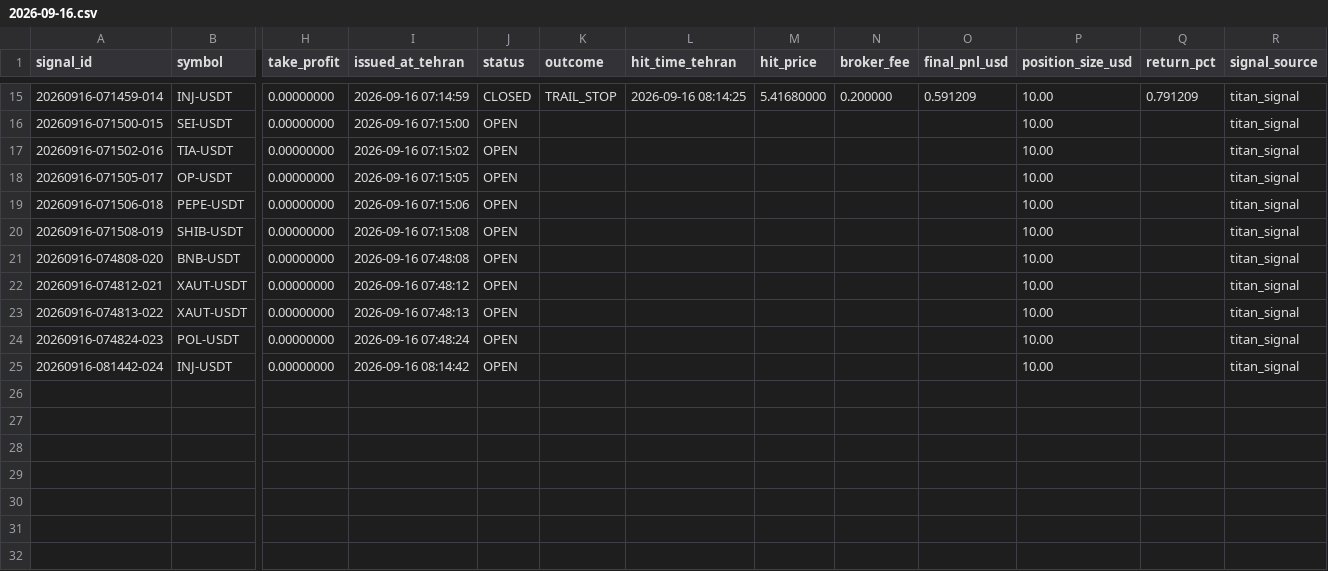
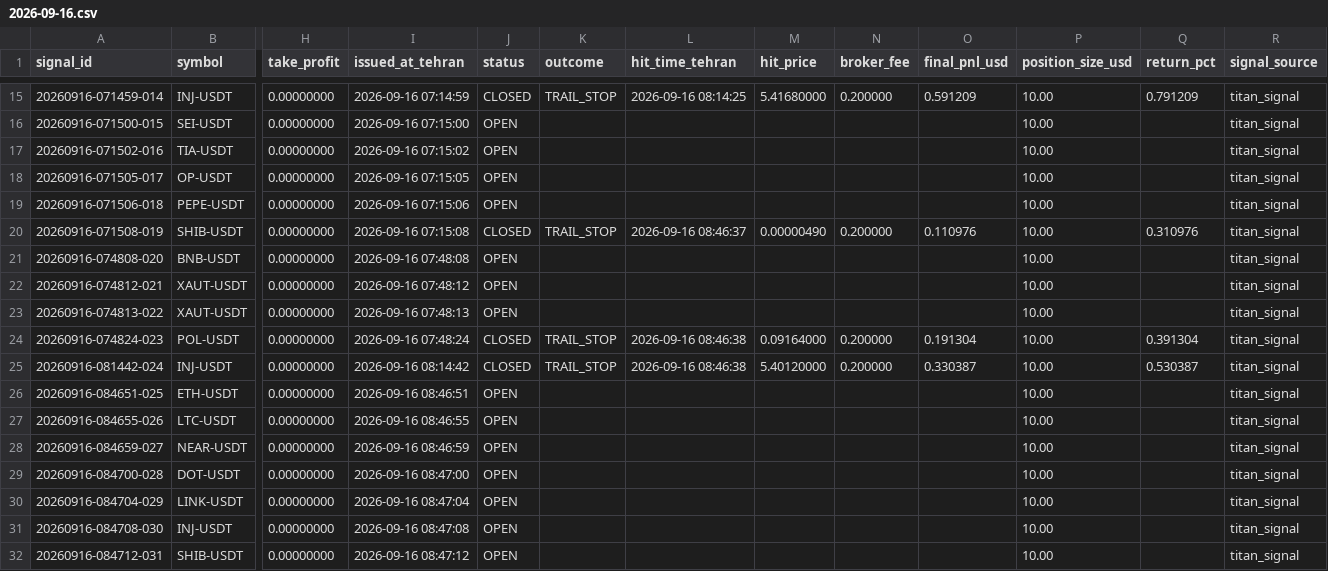
Before and after one commit to khosroabadi-Soft/Titan-Signal, a CSV file: data/signals/2026-09-16.csv, drawn as a sheet; only a part is shown, gaps mark what is left out; rows hold the shown columns only; the diff covers the shown part only; the diff names each change by its address in the sheet, - before the commit and + after, or states it on an @@ line.

```diff
--- a/data/signals/2026-09-16.csv
+++ b/data/signals/2026-09-16.csv
-J20 (status): OPEN
+J20 (status): CLOSED
-K20 (outcome): (empty)
+K20 (outcome): TRAIL_STOP
-L20 (hit_time_tehran): (empty)
+L20 (hit_time_tehran): 2026-09-16 08:46:37
-M20 (hit_price): (empty)
+M20 (hit_price): 0.00000490
-N20 (broker_fee): (empty)
+N20 (broker_fee): 0.200000
-O20 (final_pnl_usd): (empty)
+O20 (final_pnl_usd): 0.110976
-Q20 (return_pct): (empty)
+Q20 (return_pct): 0.310976
-J24:J25 (status): OPEN
+J24:J25 (status): CLOSED
-K24:K25 (outcome): (empty)
+K24:K25 (outcome): TRAIL_STOP
-L24:L25 (hit_time_tehran): (empty)
+L24:L25 (hit_time_tehran): 2026-09-16 08:46:38
-M24 (hit_price): (empty)
+M24 (hit_price): 0.09164000
-N24:N25 (broker_fee): (empty)
+N24:N25 (broker_fee): 0.200000
-O24 (final_pnl_usd): (empty)
+O24 (final_pnl_usd): 0.191304
-Q24 (return_pct): (empty)
+Q24 (return_pct): 0.391304
-M25 (hit_price): (empty)
+M25 (hit_price): 5.40120000
-O25 (final_pnl_usd): (empty)
+O25 (final_pnl_usd): 0.330387
-Q25 (return_pct): (empty)
+Q25 (return_pct): 0.530387
+row 26: 20260916-084651-025 | ETH-USDT | 0.00000000 | 2026-09-16 08:46:51 | OPEN |  |  |  |  |  | 10.00 |  | titan_signal
+row 27: 20260916-084655-026 | LTC-USDT | 0.00000000 | 2026-09-16 08:46:55 | OPEN |  |  |  |  |  | 10.00 |  | titan_signal
+row 28: 20260916-084659-027 | NEAR-USDT | 0.00000000 | 2026-09-16 08:46:59 | OPEN |  |  |  |  |  | 10.00 |  | titan_signal
+row 29: 20260916-084700-028 | DOT-USDT | 0.00000000 | 2026-09-16 08:47:00 | OPEN |  |  |  |  |  | 10.00 |  | titan_signal
+row 30: 20260916-084704-029 | LINK-USDT | 0.00000000 | 2026-09-16 08:47:04 | OPEN |  |  |  |  |  | 10.00 |  | titan_signal
+row 31: 20260916-084708-030 | INJ-USDT | 0.00000000 | 2026-09-16 08:47:08 | OPEN |  |  |  |  |  | 10.00 |  | titan_signal
+row 32: 20260916-084712-031 | SHIB-USDT | 0.00000000 | 2026-09-16 08:47:12 | OPEN |  |  |  |  |  | 10.00 |  | titan_signal
```
Also changed, not shown: 28 edited cells elsewhere in this file, 1 other file.
